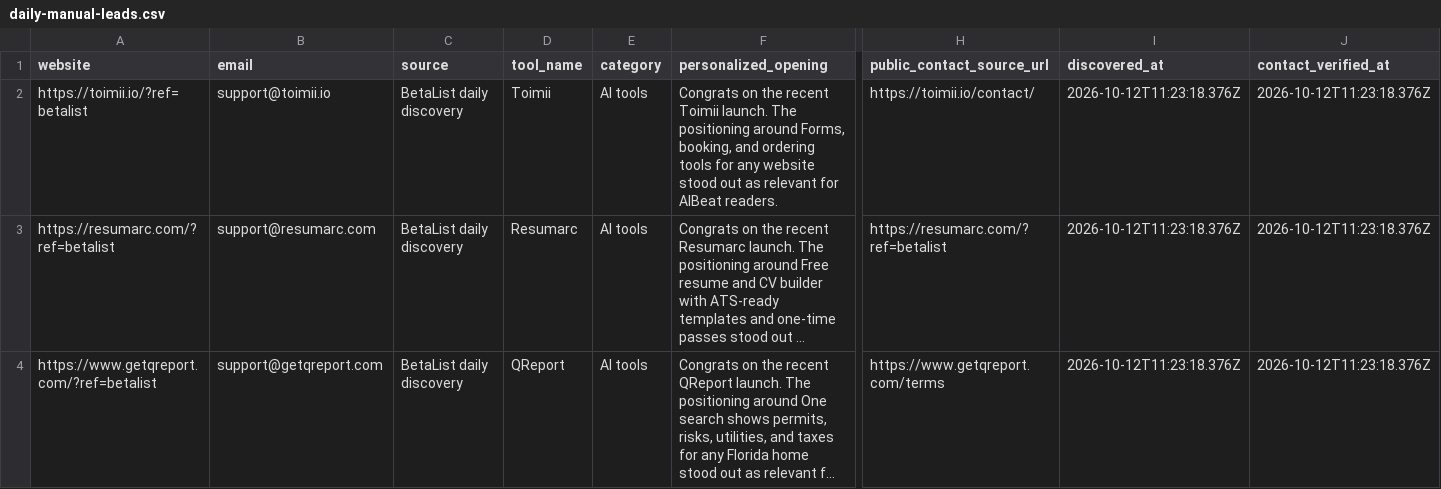
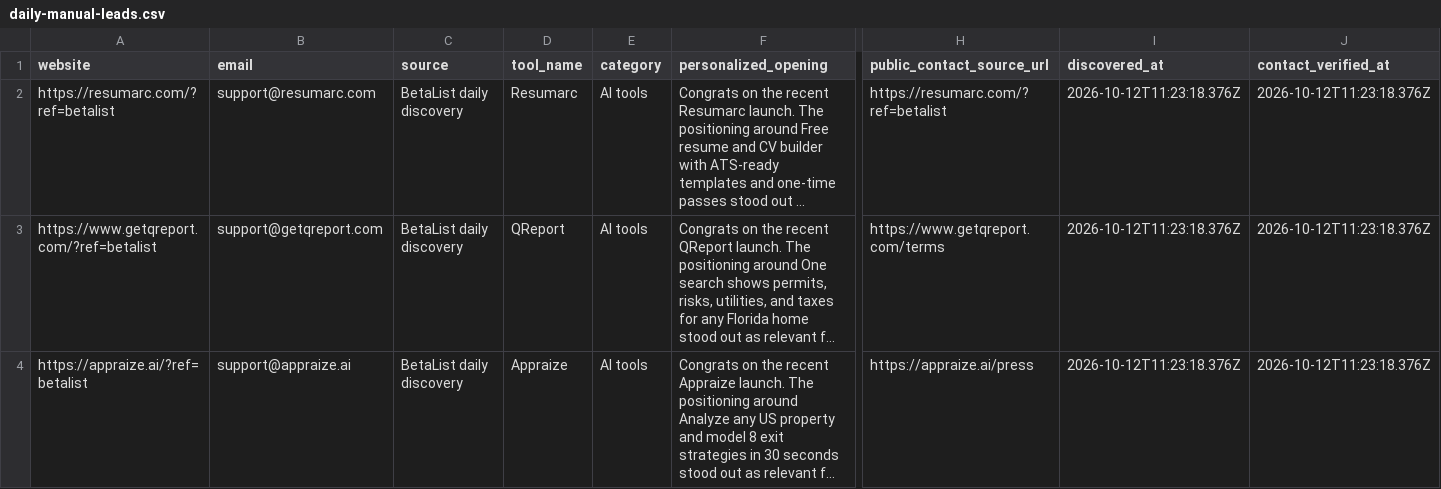
Before and after one commit to Elementexperts/aibeat, a CSV file: data/outreach/daily-manual-leads.csv, drawn as a sheet; only a part is shown, gaps mark what is left out; the shorter side is filled out with more unchanged rows; long unchanged cells end in …; rows hold the shown columns only; the diff names each change by its address in the sheet, - before the commit and + after, or states it on an @@ line.

```diff
--- a/data/outreach/daily-manual-leads.csv
+++ b/data/outreach/daily-manual-leads.csv
-row 2: https://toimii.io/?ref=betalist | support@toimii.io | BetaList daily discovery | Toimii | AI tools | Congrats on the recent Toimii launch. The positioning around Forms, booking, and ordering tools for any website stood out as relevant for AIBeat readers. | https://toimii.io/contact/ | 2026-10-12T11:23:18.376Z | 2026-10-12T11:23:18.376Z
```
Also changed, not shown: data/outreach/daily-manual-leads.history.csv, 1 other file.
